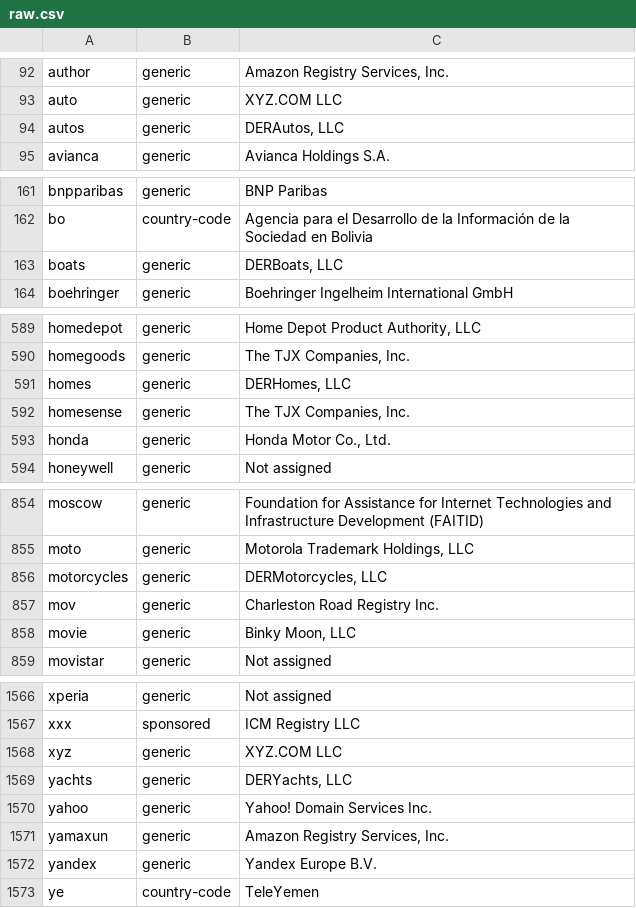
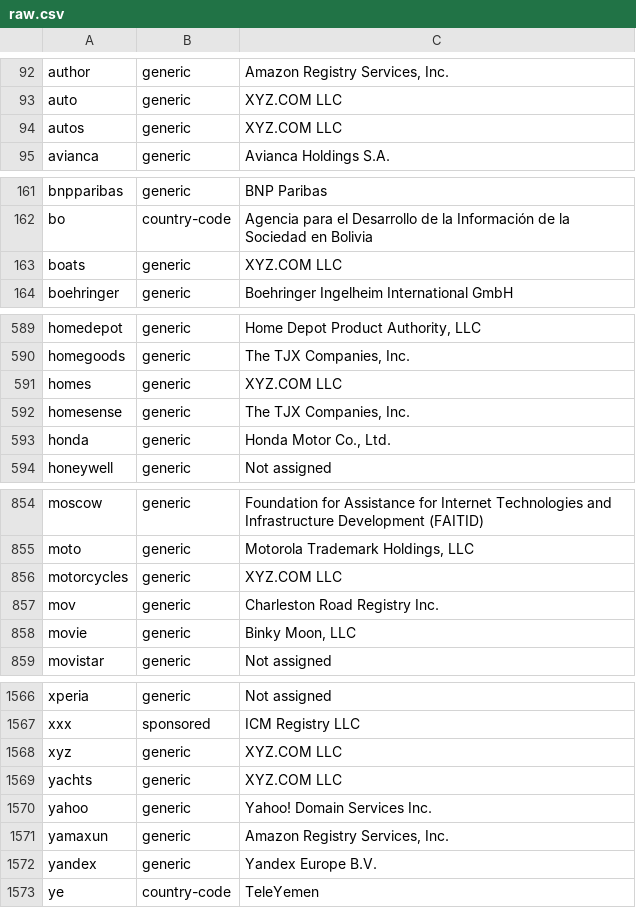
Before and after one commit to gh0stwizard/iana-tld-extractor, a CSV file: raw.csv, drawn as a sheet; only a part is shown, gaps mark what is left out.

```diff
--- a/raw.csv
+++ b/raw.csv
@@ -93,3 +93,3 @@
 "auto","generic","XYZ.COM LLC"
-"autos","generic","DERAutos, LLC"
+"autos","generic","XYZ.COM LLC"
 "avianca","generic","Avianca Holdings S.A."
@@ -162,3 +162,3 @@
 "bo","country-code","Agencia para el Desarrollo de la Información de la Sociedad en Bolivia"
-"boats","generic","DERBoats, LLC"
+"boats","generic","XYZ.COM LLC"
 "boehringer","generic","Boehringer Ingelheim International GmbH"
@@ -590,3 +590,3 @@
 "homegoods","generic","The TJX Companies, Inc."
-"homes","generic","DERHomes, LLC"
+"homes","generic","XYZ.COM LLC"
 "homesense","generic","The TJX Companies, Inc."
@@ -855,3 +855,3 @@
 "moto","generic","Motorola Trademark Holdings, LLC"
-"motorcycles","generic","DERMotorcycles, LLC"
+"motorcycles","generic","XYZ.COM LLC"
 "mov","generic","Charleston Road Registry Inc."
@@ -1568,3 +1568,3 @@
 "xyz","generic","XYZ.COM LLC"
-"yachts","generic","DERYachts, LLC"
+"yachts","generic","XYZ.COM LLC"
 "yahoo","generic","Yahoo! Domain Services Inc."
```
Also changed, not shown: tld.csv.
